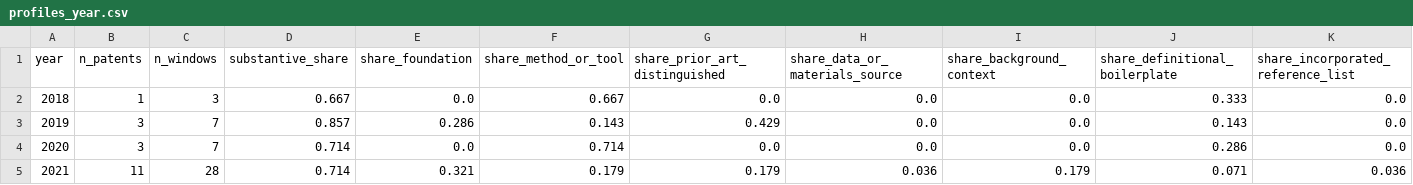
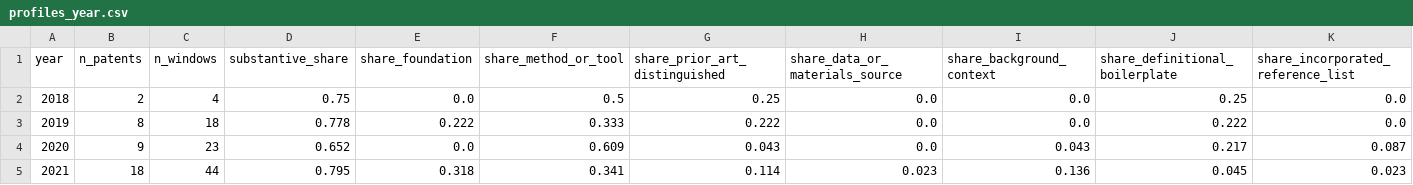
Before and after one commit to hansen-innovation/science-in-invention, a CSV file: pilot/profiles_year.csv, drawn as a sheet; only a part is shown; the diff covers the shown part only; the diff names each change by its address in the sheet, - before the commit and + after, or states it on an @@ line.

```diff
--- a/pilot/profiles_year.csv
+++ b/pilot/profiles_year.csv
-B2 (n_patents): 1
+B2 (n_patents): 2
-C2 (n_windows): 3
+C2 (n_windows): 4
-D2 (substantive_share): 0.667
+D2 (substantive_share): 0.75
-F2 (share_method_or_tool): 0.667
+F2 (share_method_or_tool): 0.5
-G2 (share_prior_art_distinguished): 0.0
+G2 (share_prior_art_distinguished): 0.25
-J2 (share_definitional_boilerplate): 0.333
+J2 (share_definitional_boilerplate): 0.25
-B3 (n_patents): 3
+B3 (n_patents): 8
-C3 (n_windows): 7
+C3 (n_windows): 18
-D3 (substantive_share): 0.857
+D3 (substantive_share): 0.778
-E3 (share_foundation): 0.286
+E3 (share_foundation): 0.222
-F3 (share_method_or_tool): 0.143
+F3 (share_method_or_tool): 0.333
-G3 (share_prior_art_distinguished): 0.429
+G3 (share_prior_art_distinguished): 0.222
-J3 (share_definitional_boilerplate): 0.143
+J3 (share_definitional_boilerplate): 0.222
-B4 (n_patents): 3
+B4 (n_patents): 9
-C4 (n_windows): 7
+C4 (n_windows): 23
-D4 (substantive_share): 0.714
+D4 (substantive_share): 0.652
-F4 (share_method_or_tool): 0.714
+F4 (share_method_or_tool): 0.609
-G4 (share_prior_art_distinguished): 0.0
+G4 (share_prior_art_distinguished): 0.043
-I4 (share_background_context): 0.0
+I4 (share_background_context): 0.043
-J4 (share_definitional_boilerplate): 0.286
+J4 (share_definitional_boilerplate): 0.217
-K4: 0.0
+K4: 0.087
-B5 (n_patents): 11
+B5 (n_patents): 18
-C5 (n_windows): 28
+C5 (n_windows): 44
-D5 (substantive_share): 0.714
+D5 (substantive_share): 0.795
-E5 (share_foundation): 0.321
+E5 (share_foundation): 0.318
-F5 (share_method_or_tool): 0.179
+F5 (share_method_or_tool): 0.341
-G5 (share_prior_art_distinguished): 0.179
+G5 (share_prior_art_distinguished): 0.114
-H5 (share_data_or_materials_source): 0.036
+H5 (share_data_or_materials_source): 0.023
-I5 (share_background_context): 0.179
+I5 (share_background_context): 0.136
-J5 (share_definitional_boilerplate): 0.071
+J5 (share_definitional_boilerplate): 0.045
-K5: 0.036
+K5: 0.023
```
Also changed, not shown: 47 edited cells elsewhere in this file, pilot/profiles_assignee.csv, pilot/profiles_sector.csv, 11 other files.
